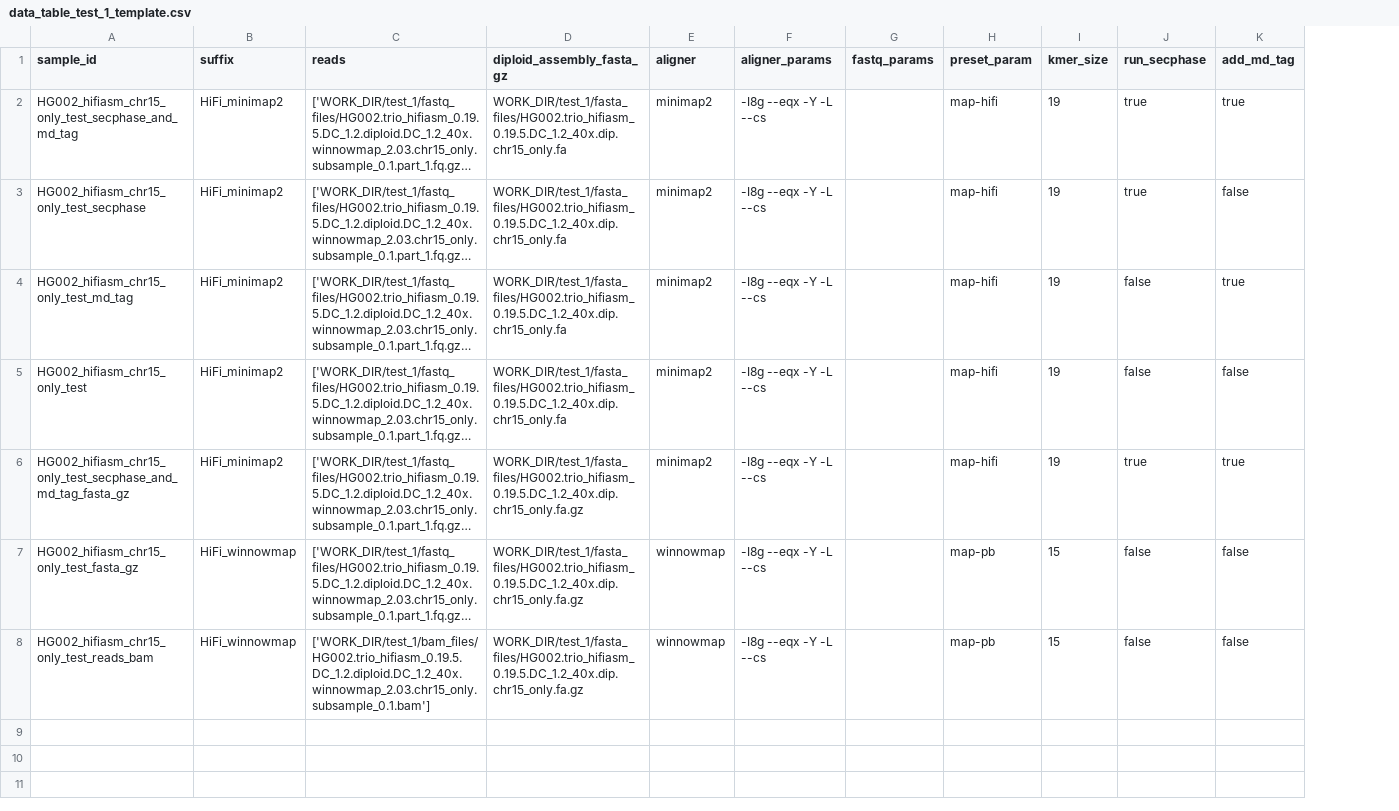
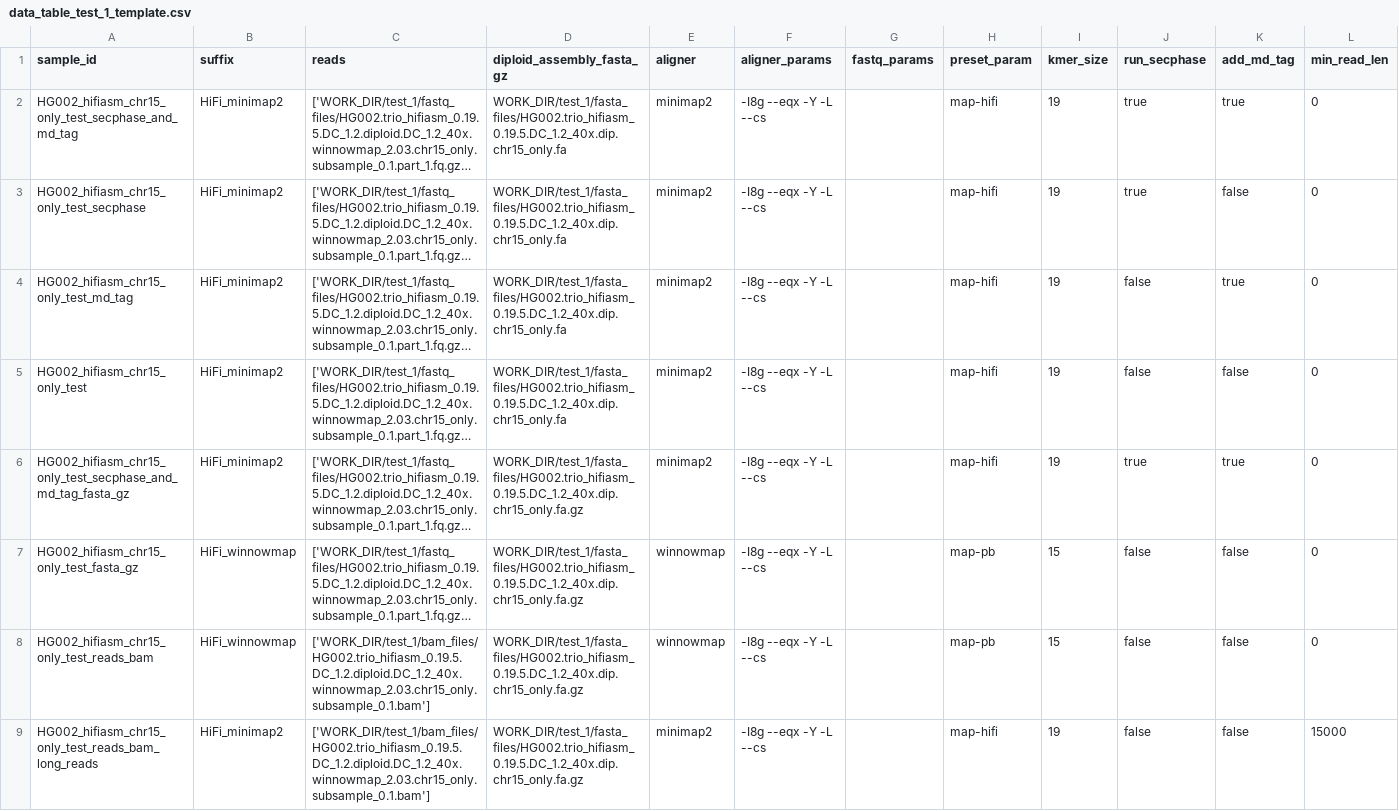
Before and after one commit to mobinasri/flagger, a CSV file: test_wdls/toil_on_slurm/test_long_read_aligner_scattered/data_table_test_1_template.csv, drawn as a sheet; long unchanged cells end in …; the diff names each change by its address in the sheet, - before the commit and + after, or states it on an @@ line.

Commit message:
Added minReadLength to long read aligner wdl

```diff
--- a/test_wdls/toil_on_slurm/test_long_read_aligner_scattered/data_table_test_1_template.csv
+++ b/test_wdls/toil_on_slurm/test_long_read_aligner_scattered/data_table_test_1_template.csv
+column L (min_read_len), rows 2-8: all 0
+row 9: HG002_hifiasm_chr15_only_test_reads_bam_long_reads | HiFi_minimap2 | ['WORK_DIR/test_1/bam_files/HG002.trio_hifiasm_0.19.5.DC_1.2.diploid.DC_1.2_40x.winnowmap_2.03.chr15_only.subsample_0.1.bam'] | WORK_DIR/test_1/fasta_files/HG002.trio_hifiasm_0.19.5.DC_1.2_40x.dip.chr15_only.fa.gz | minimap2 | -I8g --eqx -Y -L --cs |  | map-hifi | 19 | false | false | 15000
```
Also changed, not shown: 1 other file.
